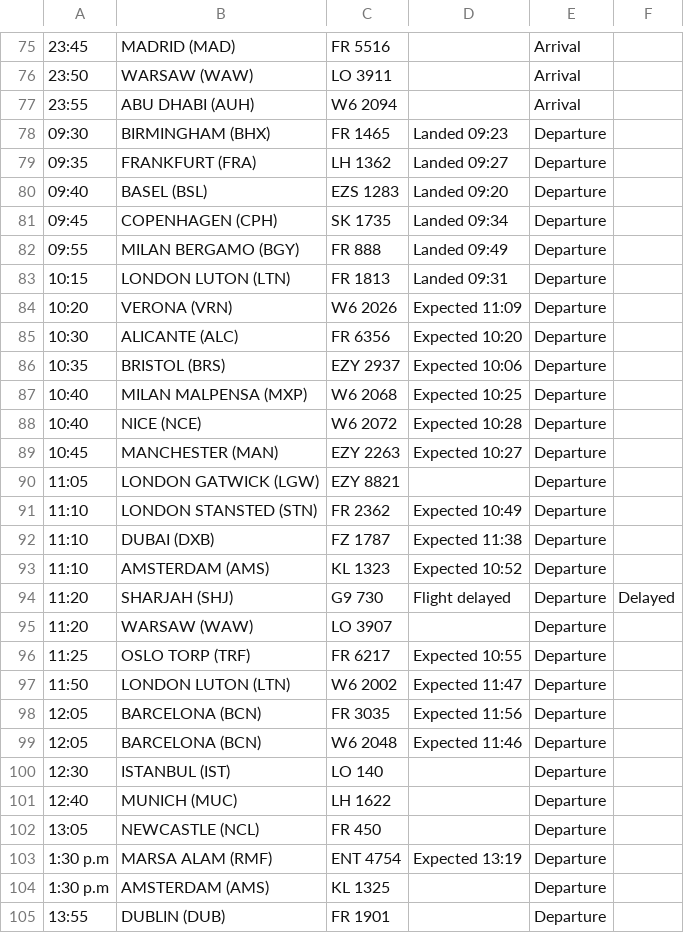
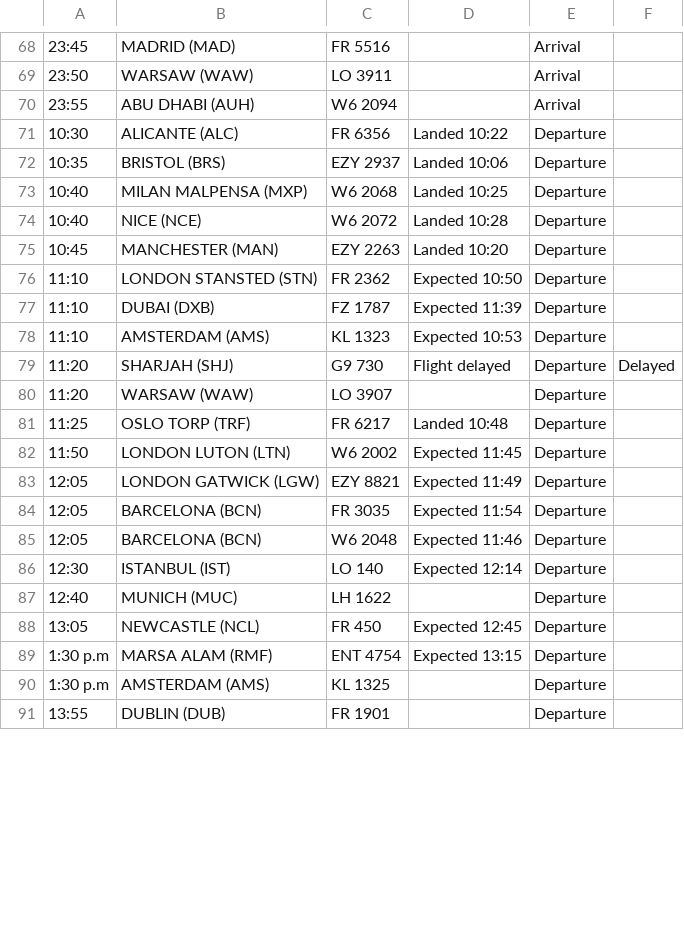
Before and after one commit to ljswierzawska/flights-krakow, a CSV file: flights_krk.csv, drawn as a sheet; only a part is shown, gaps mark what is left out; removed rows and columns are numbered as before the commit, all else as after; the diff covers the shown part only; the diff names each change by its address in the sheet, - before the commit and + after, or states it on an @@ line.

```diff
--- a/flights_krk.csv
+++ b/flights_krk.csv
-row 78: 09:30 | BIRMINGHAM (BHX) | FR 1465 | Landed 09:23 | Departure
-row 79: 09:35 | FRANKFURT (FRA) | LH 1362 | Landed 09:27 | Departure
-row 80: 09:40 | BASEL (BSL) | EZS 1283 | Landed 09:20 | Departure
-row 81: 09:45 | COPENHAGEN (CPH) | SK 1735 | Landed 09:34 | Departure
-row 82: 09:55 | MILAN BERGAMO (BGY) | FR 888 | Landed 09:49 | Departure
-row 83: 10:15 | LONDON LUTON (LTN) | FR 1813 | Landed 09:31 | Departure
-row 84: 10:20 | VERONA (VRN) | W6 2026 | Expected 11:09 | Departure
-D71: Expected 10:20
+D71: Landed 10:22
-D72: Expected 10:06
+D72: Landed 10:06
-D73: Expected 10:25
+D73: Landed 10:25
-D74: Expected 10:28
+D74: Landed 10:28
-D75: Expected 10:27
+D75: Landed 10:20
-row 90: 11:05 | LONDON GATWICK (LGW) | EZY 8821 |  | Departure
-D76: Expected 10:49
+D76: Expected 10:50
-D77: Expected 11:38
+D77: Expected 11:39
-D78: Expected 10:52
+D78: Expected 10:53
-D81: Expected 10:55
+D81: Landed 10:48
-D82: Expected 11:47
+D82: Expected 11:45
+row 83: 12:05 | LONDON GATWICK (LGW) | EZY 8821 | Expected 11:49 | Departure
-D84: Expected 11:56
+D84: Expected 11:54
-D86: (empty)
+D86: Expected 12:14
-D88: (empty)
+D88: Expected 12:45
-D89: Expected 13:19
+D89: Expected 13:15
```
Also changed, not shown: 1 added row, 8 removed rows and 20 edited cells elsewhere in this file.
